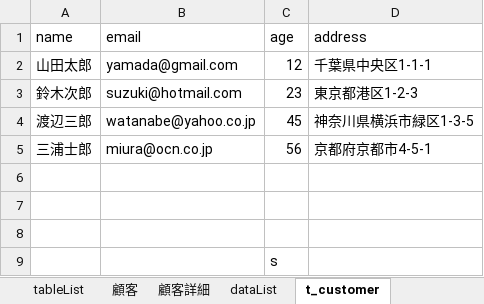
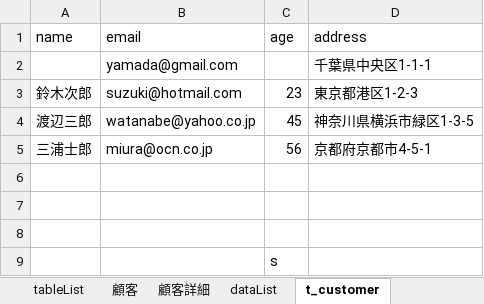
Before and after one commit to umanari145/VBA, an Excel workbook: Book1.xlsm, sheet t_customer, drawn as a sheet; values as stored, in another font and other column widths than the file's, no borders; the diff names each change by its address in the sheet, - before the commit and + after, or states it on an @@ line.

Commit message:
Excelのデータを修正

```diff
--- a/Book1.xlsm (sheet t_customer)
+++ b/Book1.xlsm (sheet t_customer)
-A2 (name): 山田太郎
+A2 (name): (empty)
-C2 (age): 12
+C2 (age): (empty)
```
